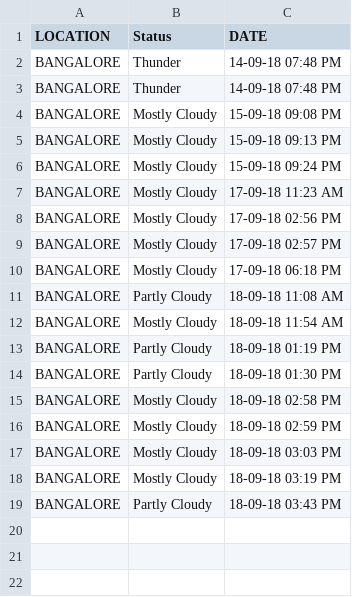
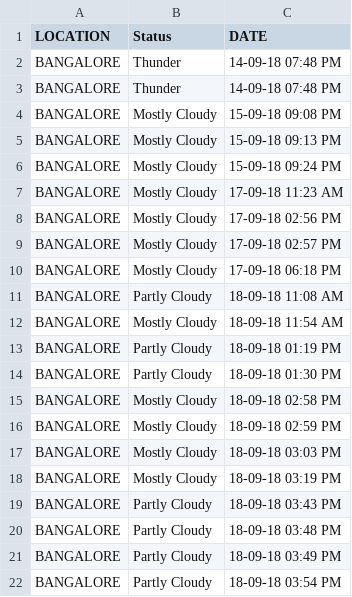
Before and after one commit to NVKPAVANKUMAR/WebScrapeWithPython, a CSV file: weather_update.csv, drawn as a sheet; the diff names each change by its address in the sheet, - before the commit and + after, or states it on an @@ line.

Commit message:
fixed weather testcase error

```diff
--- a/weather_update.csv
+++ b/weather_update.csv
+row 20: BANGALORE | Partly Cloudy | 18-09-18 03:48 PM
+row 21: BANGALORE | Partly Cloudy | 18-09-18 03:49 PM
+row 22: BANGALORE | Partly Cloudy | 18-09-18 03:54 PM
```
Also changed, not shown: 2 other files.
